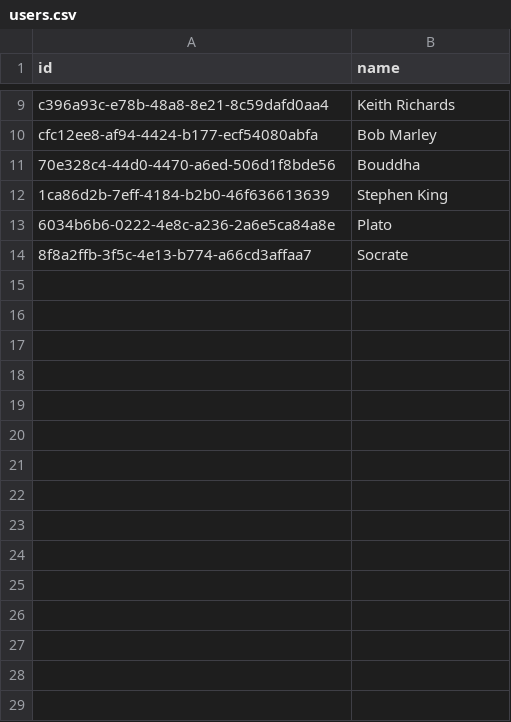
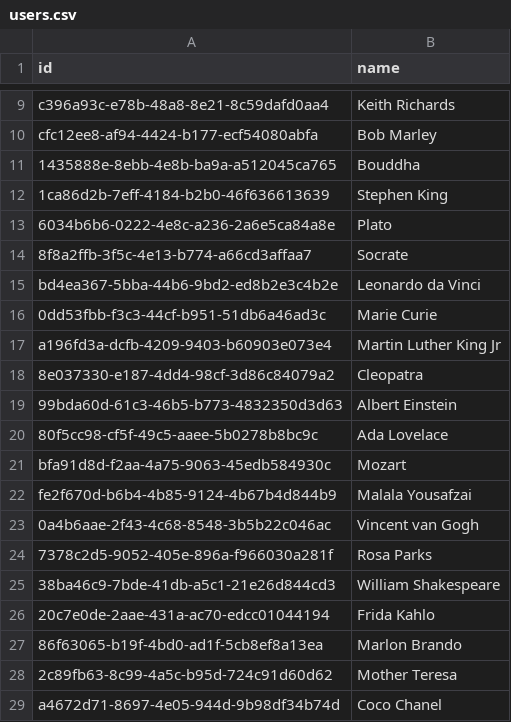
Before and after one commit to AntA001/AuctionsApp, a CSV file: auction-backend/database/seeding/data/users.csv, drawn as a sheet; only a part is shown, gaps mark what is left out; the diff covers the shown part only.

Commit message:
more data

```diff
--- a/auction-backend/database/seeding/data/users.csv
+++ b/auction-backend/database/seeding/data/users.csv
@@ -10,3 +10,3 @@ c396a93c-e78b-48a8-8e21-8c59dafd0aa4,Keith Richards
 cfc12ee8-af94-4424-b177-ecf54080abfa,Bob Marley
-70e328c4-44d0-4470-a6ed-506d1f8bde56,Bouddha
+1435888e-8ebb-4e8b-ba9a-a512045ca765,Bouddha
 1ca86d2b-7eff-4184-b2b0-46f636613639,Stephen King
@@ -14 +14,16 @@ cfc12ee8-af94-4424-b177-ecf54080abfa,Bob Marley
 8f8a2ffb-3f5c-4e13-b774-a66cd3affaa7,Socrate
+bd4ea367-5bba-44b6-9bd2-ed8b2e3c4b2e,Leonardo da Vinci
+0dd53fbb-f3c3-44cf-b951-51db6a46ad3c,Marie Curie
+a196fd3a-dcfb-4209-9403-b60903e073e4,Martin Luther King Jr
+8e037330-e187-4dd4-98cf-3d86c84079a2,Cleopatra
+99bda60d-61c3-46b5-b773-4832350d3d63,Albert Einstein
+80f5cc98-cf5f-49c5-aaee-5b0278b8bc9c,Ada Lovelace
+bfa91d8d-f2aa-4a75-9063-45edb584930c,Mozart
+fe2f670d-b6b4-4b85-9124-4b67b4d844b9,Malala Yousafzai
+0a4b6aae-2f43-4c68-8548-3b5b22c046ac,Vincent van Gogh
+7378c2d5-9052-405e-896a-f966030a281f,Rosa Parks
+38ba46c9-7bde-41db-a5c1-21e26d844cd3,William Shakespeare
+20c7e0de-2aae-431a-ac70-edcc01044194,Frida Kahlo
+86f63065-b19f-4bd0-ad1f-5cb8ef8a13ea,Marlon Brando
+2c89fb63-8c99-4a5c-b95d-724c91d60d62,Mother Teresa
+a4672d71-8697-4e05-944d-9b98df34b74d,Coco Chanel
```
Also changed, not shown: 9 added rows elsewhere in this file, 3 other files.
